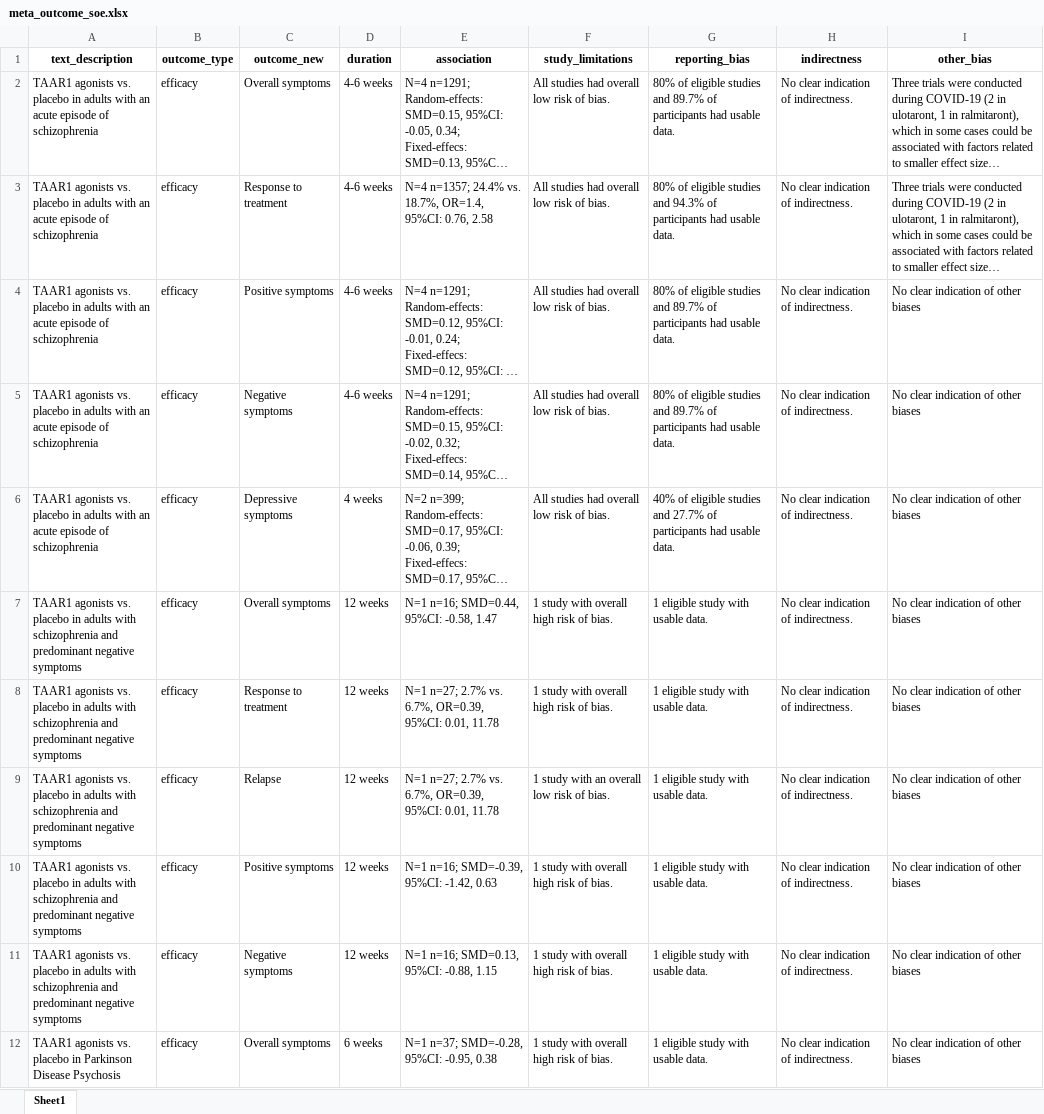
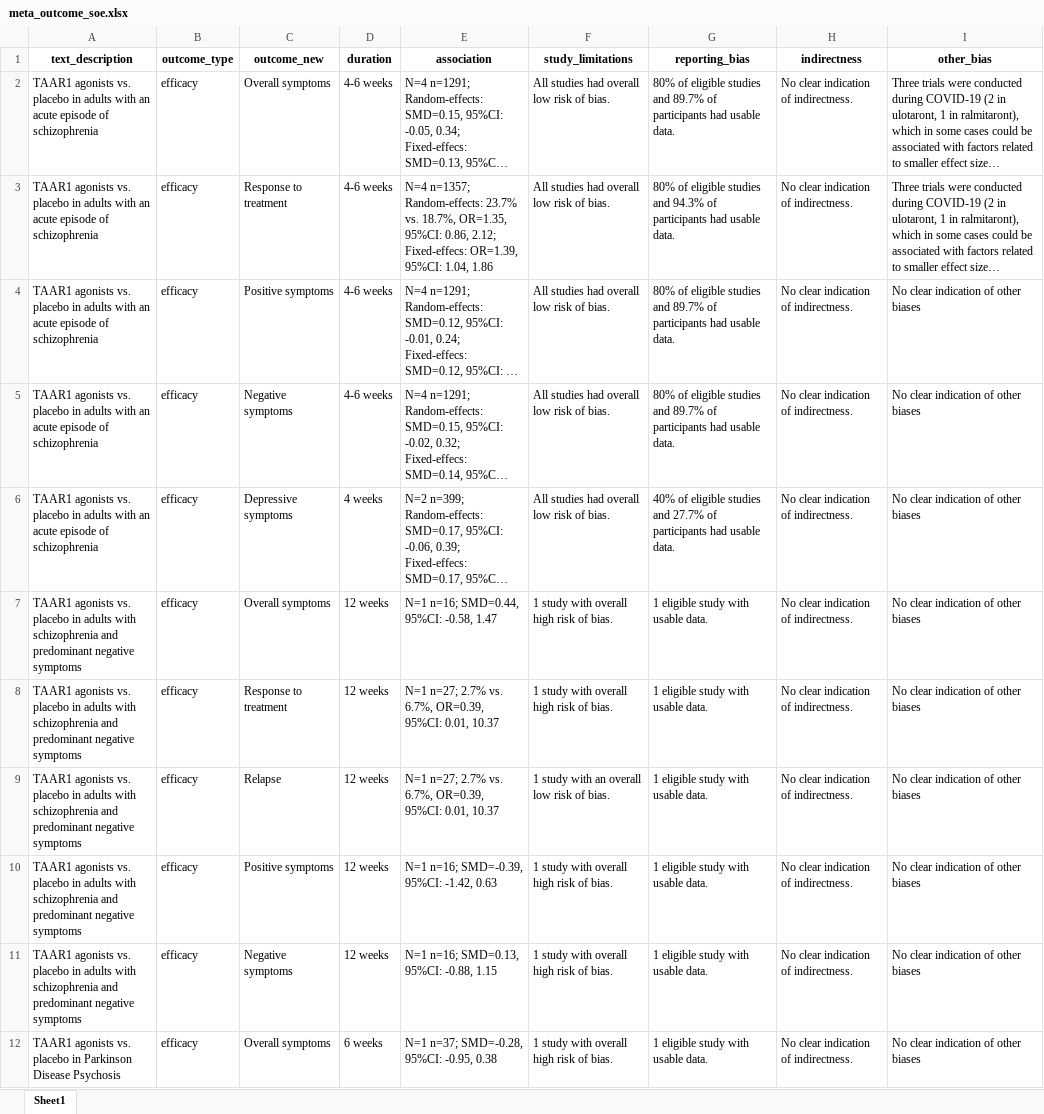
Before and after one commit to galenos-project/LSR3_taar1_H, an Excel workbook: data_u1/meta_outcome_soe.xlsx, sheet Sheet1, drawn as a sheet; only a part is shown; long unchanged cells end in …; values as stored, in another font and other column widths than the file's, no borders; the diff covers the shown part only; the diff names each change by its address in the sheet, - before the commit and + after, or states it on an @@ line.

```diff
--- a/data_u1/meta_outcome_soe.xlsx (sheet Sheet1)
+++ b/data_u1/meta_outcome_soe.xlsx (sheet Sheet1)
-E3 (association): N=4 n=1357; 24.4% vs. 18.7%, OR=1.4, 95%CI: 0.76, 2.58
+E3 (association): N=4 n=1357; Random-effects: 23.7% vs. 18.7%, OR=1.35, 95%CI: 0.86, 2.12; Fixed-effecs: OR=1.39, 95%CI: 1.04, 1.86
-E8:E9 (association): …95%CI: 0.01, 11.78
+E8:E9 (association): …95%CI: 0.01, 10.37
```
Also changed, not shown: 85 edited cells elsewhere in this sheet, data_u1/LSR3_H_2025-08-15.xlsx, data_u1/data_2025-08-15_LSR3_H.xlsx, 12 other files.
